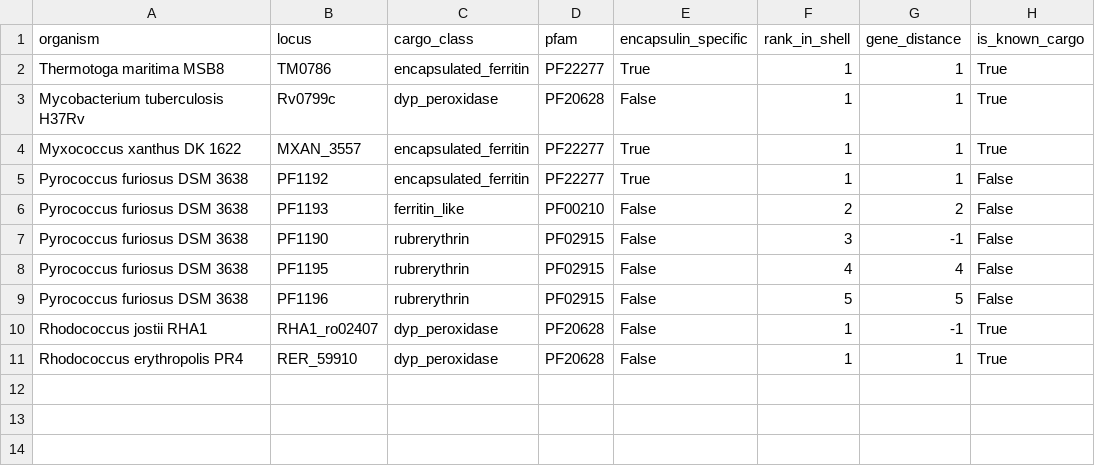
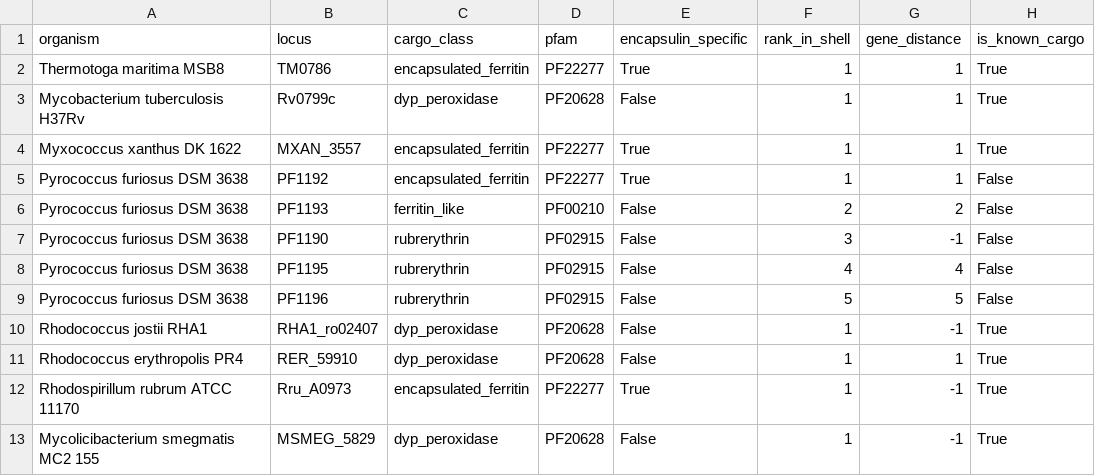
Before and after one commit to abakierkan/cargofinder, a TSV file: validation/cargo_class_calls.tsv, drawn as a sheet; the diff names each change by its address in the sheet, - before the commit and + after, or states it on an @@ line.

```diff
--- a/validation/cargo_class_calls.tsv
+++ b/validation/cargo_class_calls.tsv
+row 12: Rhodospirillum rubrum ATCC 11170 | Rru_A0973 | encapsulated_ferritin | PF22277 | True | 1 | -1 | True
+row 13: Mycolicibacterium smegmatis MC2 155 | MSMEG_5829 | dyp_peroxidase | PF20628 | False | 1 | -1 | True
```
Also changed, not shown: validation/benchmark_results.tsv, validation/false_flags.tsv, 48 other files.
